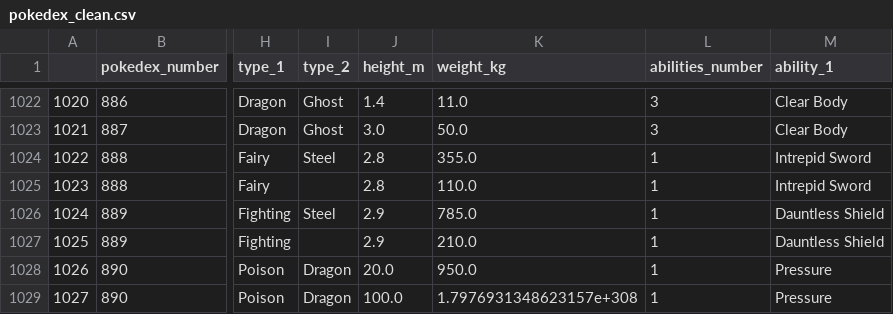
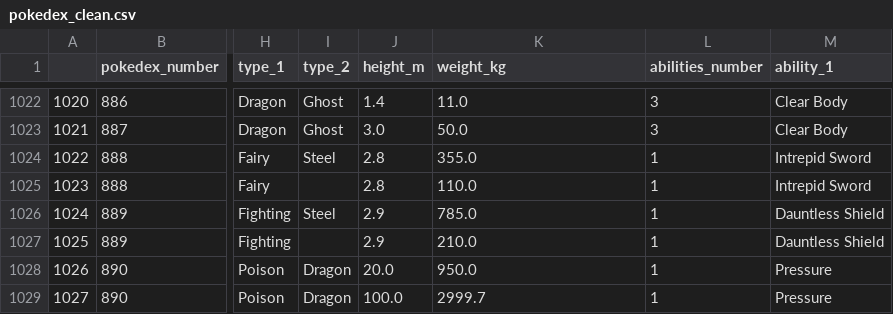
Before and after one commit to RaymondLZhou/pokepredict, a CSV file: data/pokedex_clean.csv, drawn as a sheet; only a part is shown, gaps mark what is left out; the diff names each change by its address in the sheet, - before the commit and + after, or states it on an @@ line.

```diff
--- a/data/pokedex_clean.csv
+++ b/data/pokedex_clean.csv
-K1029 (weight_kg): 1.7976931348623157e+308
+K1029 (weight_kg): 2999.7
```
Also changed, not shown: 2 other files.
